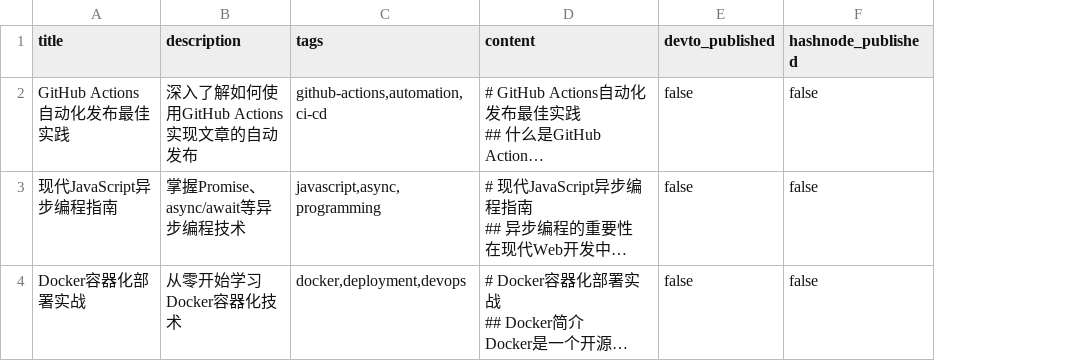
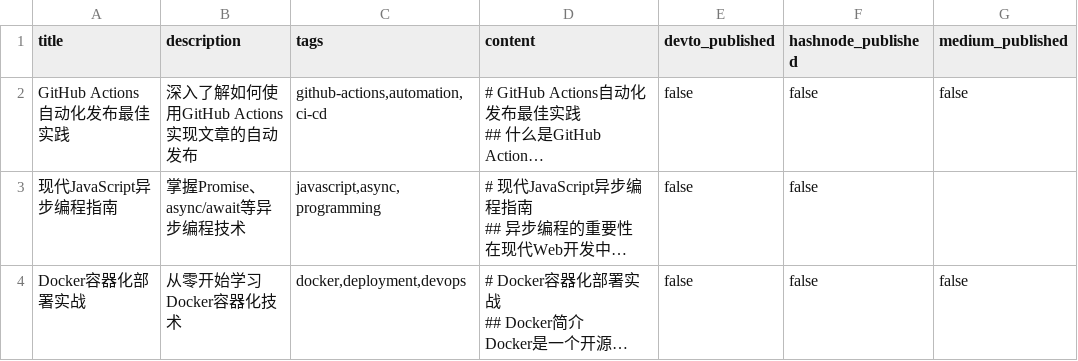
Before and after one commit to zhangxin15435/article-auto-publisher, a CSV file: articles/sample-articles.csv, drawn as a sheet; long unchanged cells end in …; the diff names each change by its address in the sheet, - before the commit and + after, or states it on an @@ line.

```diff
--- a/articles/sample-articles.csv
+++ b/articles/sample-articles.csv
+column G (medium_published), rows 2-4: false |  | false
```
Also changed, not shown: 8 other files.
